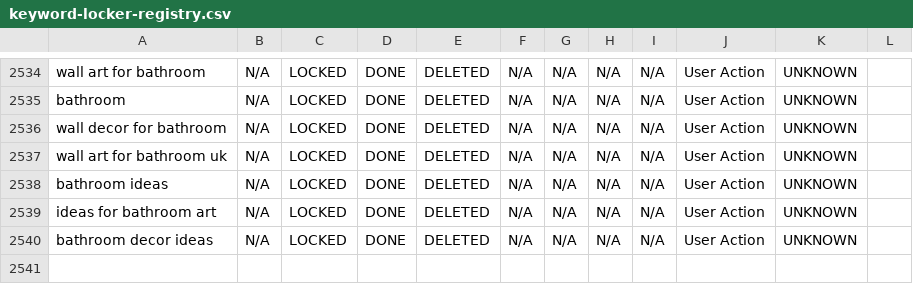
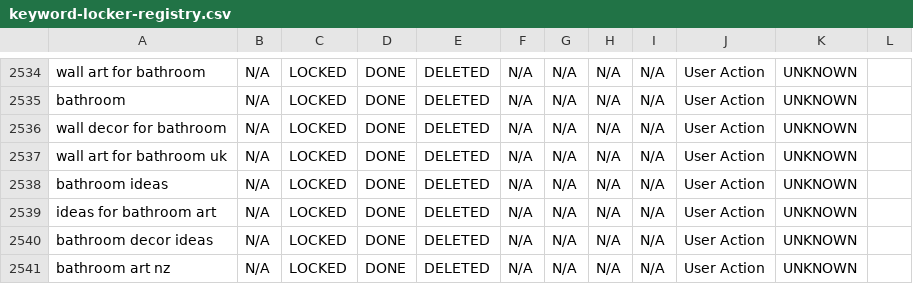
Before and after one commit to aboutwallart/seo-tools, a CSV file: data/keyword-locker-registry.csv, drawn as a sheet; only a part is shown, gaps mark what is left out; the diff names each change by its address in the sheet, - before the commit and + after, or states it on an @@ line.

Commit message:
Delete keyword: bathroom art nz

```diff
--- a/data/keyword-locker-registry.csv
+++ b/data/keyword-locker-registry.csv
+row 2541: bathroom art nz | N/A | LOCKED | DONE | DELETED | N/A | N/A | N/A | N/A | User Action | UNKNOWN
```
